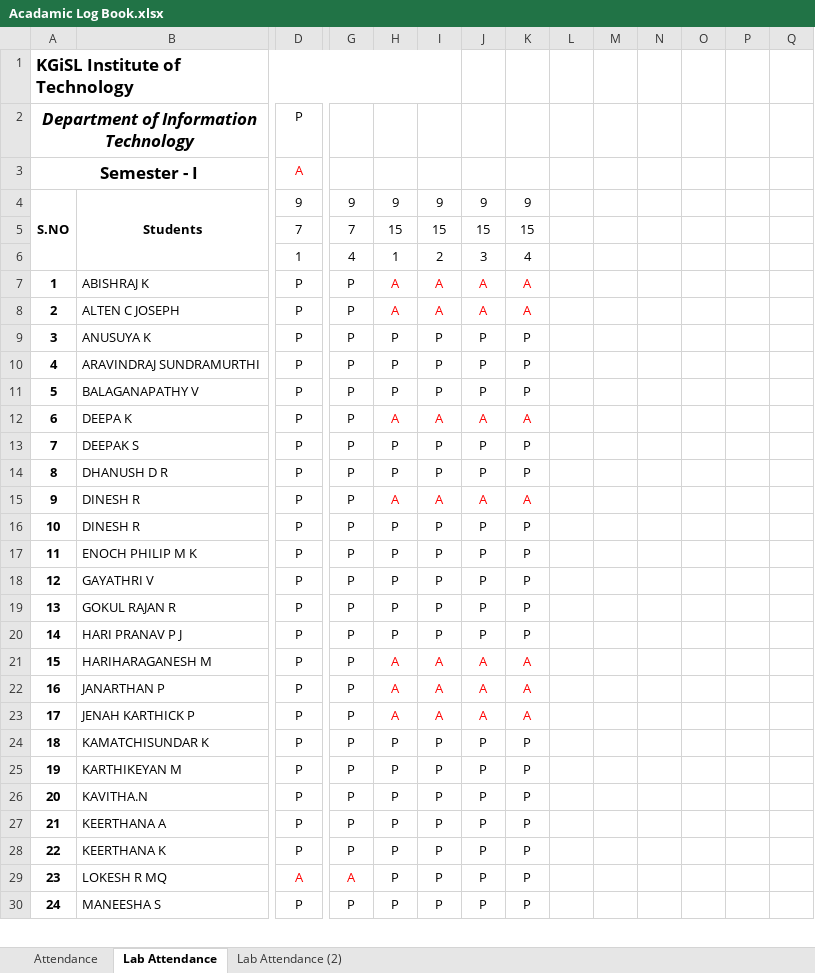
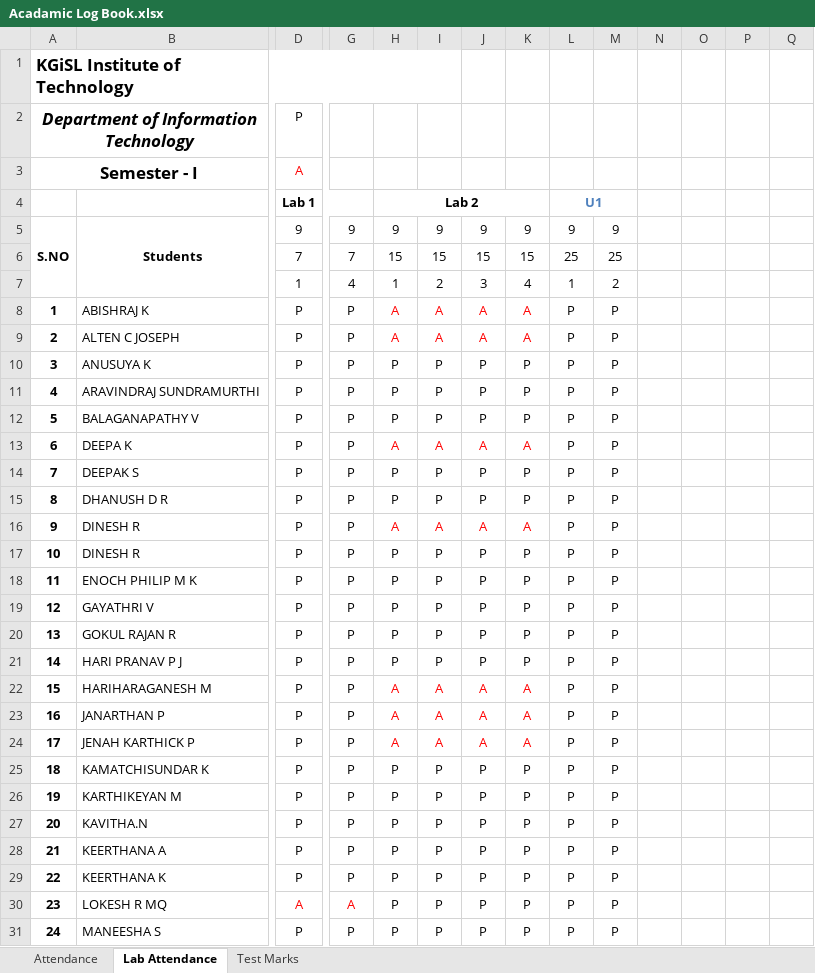
Before and after one commit to rajasekaran36/GE8151-Problem-Solving-and-Python-Programming, an Excel workbook: Acadamic Log Book.xlsx, sheet Lab Attendance, drawn as a sheet; only a part is shown, gaps mark what is left out; values as stored, in another font and other column widths than the file's, no borders; addresses are those after the commit; rows hold the shown columns only; the diff covers the shown part only; the diff names each change by its address in the sheet, - before the commit and + after, or states it on an @@ line.

Commit message:
Last Update 27-09-2018 23:48:48.06

```diff
--- a/Acadamic Log Book.xlsx (sheet Lab Attendance)
+++ b/Acadamic Log Book.xlsx (sheet Lab Attendance)
-sheet tab: Lab Attendance (2)
+sheet tab: Test Marks
+row 4:  |  | Lab 1 |  | Lab 2 |  |  |  | U1
-L5: (empty)
+L5: 9
-M5: (empty)
+M5: 9
-L6: (empty)
+L6: 25
-M6: (empty)
+M6: 25
-L7: (empty)
+L7: 1
-M7: (empty)
+M7: 2
-L8:L31: (empty)
+L8:L31: P
-M8:M31: (empty)
+M8:M31: P
```
Also changed, not shown: 48 edited cells elsewhere in this sheet, sheet Test Marks, sheet Attendance, formulas that keep their value.
